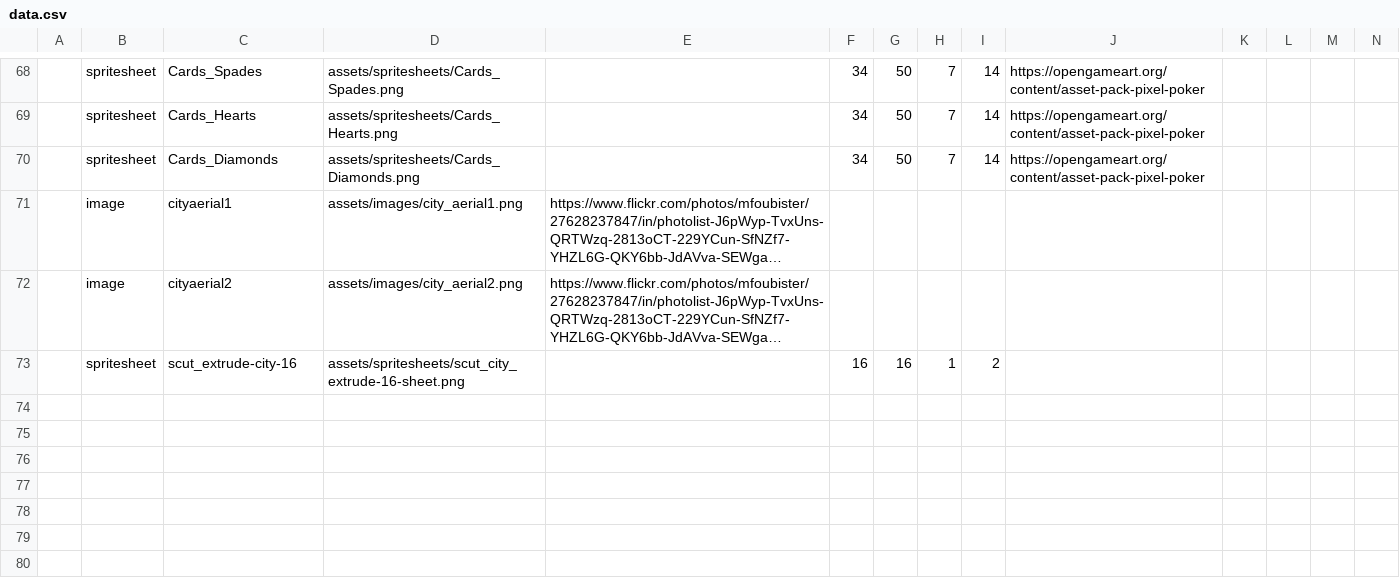
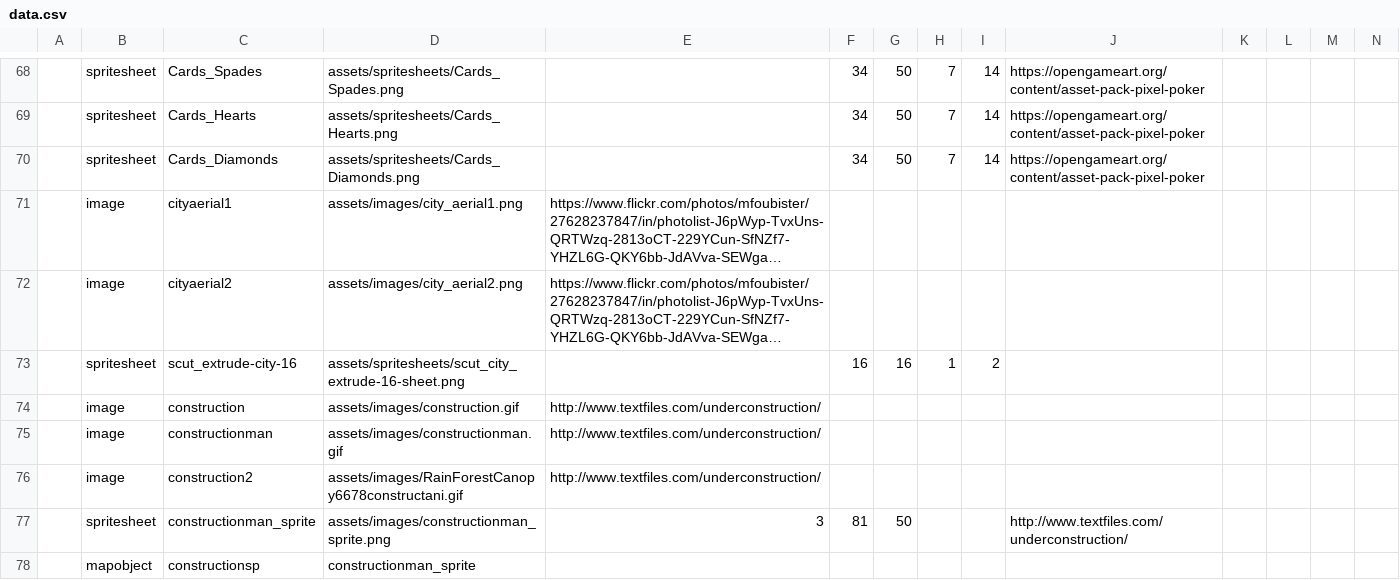
Before and after one commit to miker2049/joegame, a CSV file: assets/data.csv, drawn as a sheet; only a part is shown, gaps mark what is left out; long unchanged cells end in …; rows hold the shown columns only; the diff names each change by its address in the sheet, - before the commit and + after, or states it on an @@ line.

Commit message:
Game: adding construction

```diff
--- a/assets/data.csv
+++ b/assets/data.csv
+row 74:  | image | construction | assets/images/construction.gif | http://www.textfiles.com/underconstruction/
+row 75:  | image | constructionman | assets/images/constructionman.gif | http://www.textfiles.com/underconstruction/
+row 76:  | image | construction2 | assets/images/RainForestCanopy6678constructani.gif | http://www.textfiles.com/underconstruction/
+row 77:  | spritesheet | constructionman_sprite | assets/images/constructionman_sprite.png | 3 | 81 | 50 |  |  | http://www.textfiles.com/underconstruction/
+row 78:  | mapobject | constructionsp | constructionman_sprite
```
Also changed, not shown: 7 other files.
